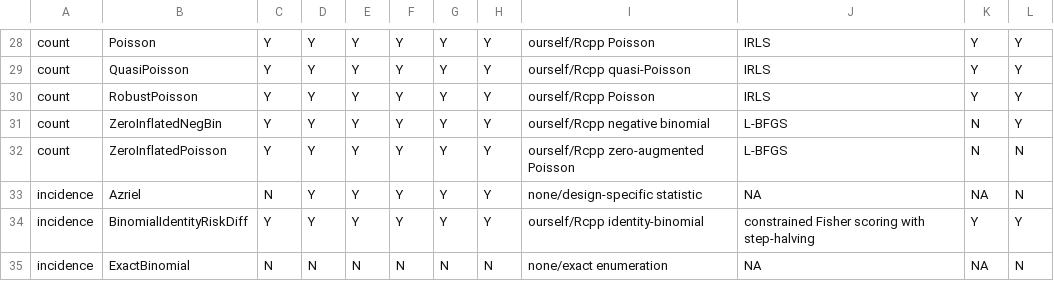
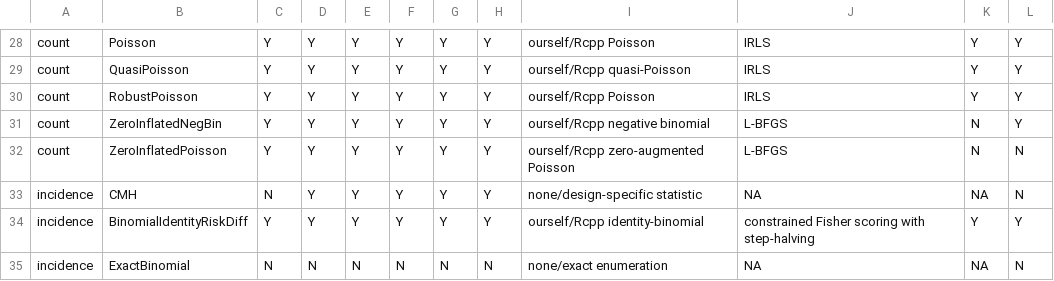
Before and after one commit to kapelner/matching_on_the_fly_designs_R_package_and_paper_repr, a CSV file: package_metadata/inference_paths_info.csv, drawn as a sheet; only a part is shown, gaps mark what is left out.

Commit message:
renamed Azriel->CMH per David's request, updated SimulationFramework to be able to grid over many parameters automatically, added a random_X argument, added a restart-from-where-leftoff option for giant simulations, progress bar display for simulation framework

```diff
--- a/package_metadata/inference_paths_info.csv
+++ b/package_metadata/inference_paths_info.csv
@@ -32,3 +32,3 @@ count,ZeroInflatedNegBin,Y,Y,Y,Y,Y,Y,ourself/Rcpp negative binomial,L-BFGS,N,Y
 count,ZeroInflatedPoisson,Y,Y,Y,Y,Y,Y,ourself/Rcpp zero-augmented Poisson,L-BFGS,N,N
-incidence,Azriel,N,Y,Y,Y,Y,Y,none/design-specific statistic,NA,NA,N
+incidence,CMH,N,Y,Y,Y,Y,Y,none/design-specific statistic,NA,NA,N
 incidence,BinomialIdentityRiskDiff,Y,Y,Y,Y,Y,Y,ourself/Rcpp identity-binomial,constrained Fisher scoring with step-halving,Y,Y
```
Also changed, not shown: 21 other files.
